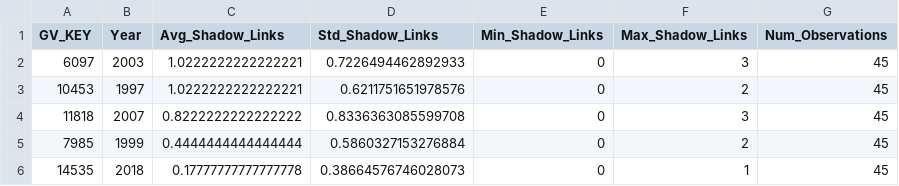
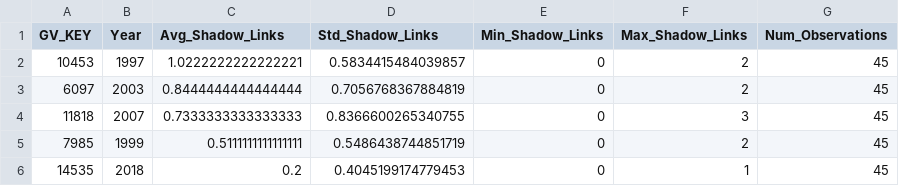
Before and after one commit to bluewin4/org-threat-surface, a CSV file: Simulations/results/misalignment_potential.csv, drawn as a sheet.

```diff
--- a/Simulations/results/misalignment_potential.csv
+++ b/Simulations/results/misalignment_potential.csv
@@ -1,6 +1,6 @@
 GV_KEY,Year,Avg_Shadow_Links,Std_Shadow_Links,Min_Shadow_Links,Max_Shadow_Links,Num_Observations
-6097,2003,1.0222222222222221,0.7226494462892933,0,3,45
-10453,1997,1.0222222222222221,0.6211751651978576,0,2,45
-11818,2007,0.8222222222222222,0.8336363085599708,0,3,45
-7985,1999,0.4444444444444444,0.5860327153276884,0,2,45
-14535,2018,0.17777777777777778,0.38664576746028073,0,1,45
+10453,1997,1.0222222222222221,0.5834415484039857,0,2,45
+6097,2003,0.8444444444444444,0.7056768367884819,0,2,45
+11818,2007,0.7333333333333333,0.8366600265340755,0,3,45
+7985,1999,0.5111111111111111,0.5486438744851719,0,2,45
+14535,2018,0.2,0.4045199174779453,0,1,45
```
Also changed, not shown: Simulations/results/sweep_summary.csv, 2 other files.
